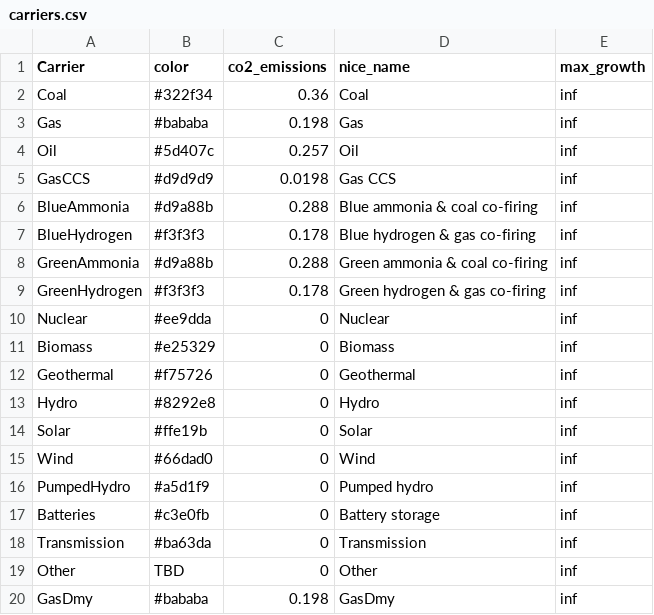
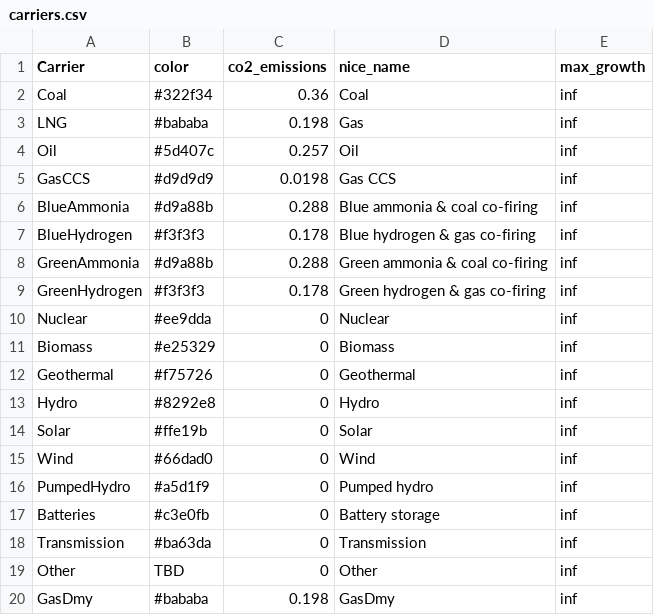
Before and after one commit to transition-zero/tza-pypsa, a CSV file: stock_models/Taiwan/carriers.csv, drawn as a sheet.

```diff
--- a/stock_models/Taiwan/carriers.csv
+++ b/stock_models/Taiwan/carriers.csv
@@ -2,3 +2,3 @@ Carrier,color,co2_emissions,nice_name,max_growth
 Coal,#322f34,0.36,Coal,inf
-Gas,#bababa,0.198,Gas,inf
+LNG,#bababa,0.198,Gas,inf
 Oil,#5d407c,0.257,Oil,inf
```
Also changed, not shown: stock_models/Taiwan/generators.csv, stock_models/Taiwan/storage_units.csv, 5 other files.
